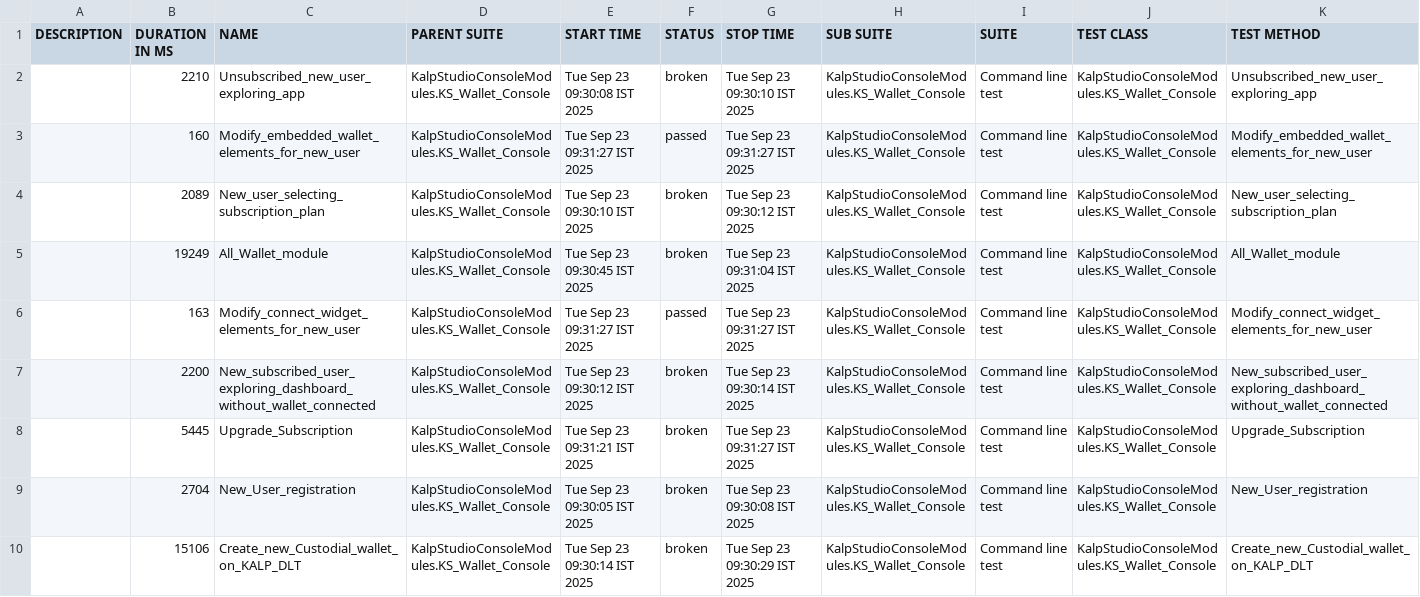
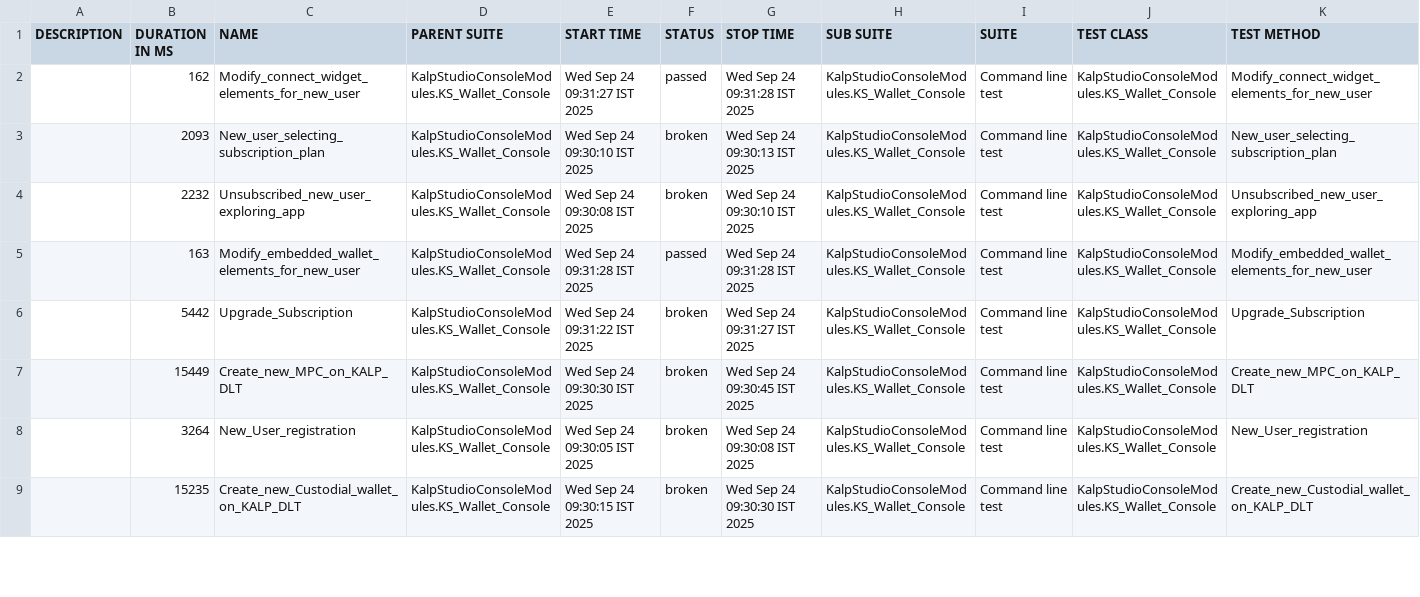
Before and after one commit to shahabp2e/Kalp-automation-allure-report, a CSV file: data/suites.csv, drawn as a sheet; only a part is shown; the diff covers the shown part only.

```diff
--- a/data/suites.csv
+++ b/data/suites.csv
@@ -1,10 +1,9 @@
 "DESCRIPTION","DURATION IN MS","NAME","PARENT SUITE","START TIME","STATUS","STOP TIME","SUB SUITE","SUITE","TEST CLASS","TEST METHOD"
-"","2210","Unsubscribed_new_user_exploring_app","KalpStudioConsoleModules.KS_Wallet_Console","Tue Sep 23 09:30:08 IST 2025","broken","Tue Sep 23 09:30:10 IST 2025","KalpStudioConsoleModules.KS_Wallet_Console","Command line test","KalpStudioConsoleModules.KS_Wallet_Console","Unsubscribed_new_user_exploring_app"
-"","160","Modify_embedded_wallet_elements_for_new_user","KalpStudioConsoleModules.KS_Wallet_Console","Tue Sep 23 09:31:27 IST 2025","passed","Tue Sep 23 09:31:27 IST 2025","KalpStudioConsoleModules.KS_Wallet_Console","Command line test","KalpStudioConsoleModules.KS_Wallet_Console","Modify_embedded_wallet_elements_for_new_user"
-"","2089","New_user_selecting_subscription_plan","KalpStudioConsoleModules.KS_Wallet_Console","Tue Sep 23 09:30:10 IST 2025","broken","Tue Sep 23 09:30:12 IST 2025","KalpStudioConsoleModules.KS_Wallet_Console","Command line test","KalpStudioConsoleModules.KS_Wallet_Console","New_user_selecting_subscription_plan"
-"","19249","All_Wallet_module","KalpStudioConsoleModules.KS_Wallet_Console","Tue Sep 23 09:30:45 IST 2025","broken","Tue Sep 23 09:31:04 IST 2025","KalpStudioConsoleModules.KS_Wallet_Console","Command line test","KalpStudioConsoleModules.KS_Wallet_Console","All_Wallet_module"
-"","163","Modify_connect_widget_elements_for_new_user","KalpStudioConsoleModules.KS_Wallet_Console","Tue Sep 23 09:31:27 IST 2025","passed","Tue Sep 23 09:31:27 IST 2025","KalpStudioConsoleModules.KS_Wallet_Console","Command line test","KalpStudioConsoleModules.KS_Wallet_Console","Modify_connect_widget_elements_for_new_user"
-"","2200","New_subscribed_user_exploring_dashboard_without_wallet_connected","KalpStudioConsoleModules.KS_Wallet_Console","Tue Sep 23 09:30:12 IST 2025","broken","Tue Sep 23 09:30:14 IST 2025","KalpStudioConsoleModules.KS_Wallet_Console","Command line test","KalpStudioConsoleModules.KS_Wallet_Console","New_subscribed_user_exploring_dashboard_without_wallet_connected"
-"","5445","Upgrade_Subscription","KalpStudioConsoleModules.KS_Wallet_Console","Tue Sep 23 09:31:21 IST 2025","broken","Tue Sep 23 09:31:27 IST 2025","KalpStudioConsoleModules.KS_Wallet_Console","Command line test","KalpStudioConsoleModules.KS_Wallet_Console","Upgrade_Subscription"
-"","2704","New_User_registration","KalpStudioConsoleModules.KS_Wallet_Console","Tue Sep 23 09:30:05 IST 2025","broken","Tue Sep 23 09:30:08 IST 2025","KalpStudioConsoleModules.KS_Wallet_Console","Command line test","KalpStudioConsoleModules.KS_Wallet_Console","New_User_registration"
-"","15106","Create_new_Custodial_wallet_on_KALP_DLT","KalpStudioConsoleModules.KS_Wallet_Console","Tue Sep 23 09:30:14 IST 2025","broken","Tue Sep 23 09:30:29 IST 2025","KalpStudioConsoleModules.KS_Wallet_Console","Command line test","KalpStudioConsoleModules.KS_Wallet_Console","Create_new_Custodial_wallet_on_KALP_DLT"
+"","162","Modify_connect_widget_elements_for_new_user","KalpStudioConsoleModules.KS_Wallet_Console","Wed Sep 24 09:31:27 IST 2025","passed","Wed Sep 24 09:31:28 IST 2025","KalpStudioConsoleModules.KS_Wallet_Console","Command line test","KalpStudioConsoleModules.KS_Wallet_Console","Modify_connect_widget_elements_for_new_user"
+"","2093","New_user_selecting_subscription_plan","KalpStudioConsoleModules.KS_Wallet_Console","Wed Sep 24 09:30:10 IST 2025","broken","Wed Sep 24 09:30:13 IST 2025","KalpStudioConsoleModules.KS_Wallet_Console","Command line test","KalpStudioConsoleModules.KS_Wallet_Console","New_user_selecting_subscription_plan"
+"","2232","Unsubscribed_new_user_exploring_app","KalpStudioConsoleModules.KS_Wallet_Console","Wed Sep 24 09:30:08 IST 2025","broken","Wed Sep 24 09:30:10 IST 2025","KalpStudioConsoleModules.KS_Wallet_Console","Command line test","KalpStudioConsoleModules.KS_Wallet_Console","Unsubscribed_new_user_exploring_app"
+"","163","Modify_embedded_wallet_elements_for_new_user","KalpStudioConsoleModules.KS_Wallet_Console","Wed Sep 24 09:31:28 IST 2025","passed","Wed Sep 24 09:31:28 IST 2025","KalpStudioConsoleModules.KS_Wallet_Console","Command line test","KalpStudioConsoleModules.KS_Wallet_Console","Modify_embedded_wallet_elements_for_new_user"
+"","5442","Upgrade_Subscription","KalpStudioConsoleModules.KS_Wallet_Console","Wed Sep 24 09:31:22 IST 2025","broken","Wed Sep 24 09:31:27 IST 2025","KalpStudioConsoleModules.KS_Wallet_Console","Command line test","KalpStudioConsoleModules.KS_Wallet_Console","Upgrade_Subscription"
+"","15449","Create_new_MPC_on_KALP_DLT","KalpStudioConsoleModules.KS_Wallet_Console","Wed Sep 24 09:30:30 IST 2025","broken","Wed Sep 24 09:30:45 IST 2025","KalpStudioConsoleModules.KS_Wallet_Console","Command line test","KalpStudioConsoleModules.KS_Wallet_Console","Create_new_MPC_on_KALP_DLT"
+"","3264","New_User_registration","KalpStudioConsoleModules.KS_Wallet_Console","Wed Sep 24 09:30:05 IST 2025","broken","Wed Sep 24 09:30:08 IST 2025","KalpStudioConsoleModules.KS_Wallet_Console","Command line test","KalpStudioConsoleModules.KS_Wallet_Console","New_User_registration"
+"","15235","Create_new_Custodial_wallet_on_KALP_DLT","KalpStudioConsoleModules.KS_Wallet_Console","Wed Sep 24 09:30:15 IST 2025","broken","Wed Sep 24 09:30:30 IST 2025","KalpStudioConsoleModules.KS_Wallet_Console","Command line test","KalpStudioConsoleModules.KS_Wallet_Console","Create_new_Custodial_wallet_on_KALP_DLT"
```
Also changed, not shown: 1 added row and 8 edited cells elsewhere in this file, 37 other files.
